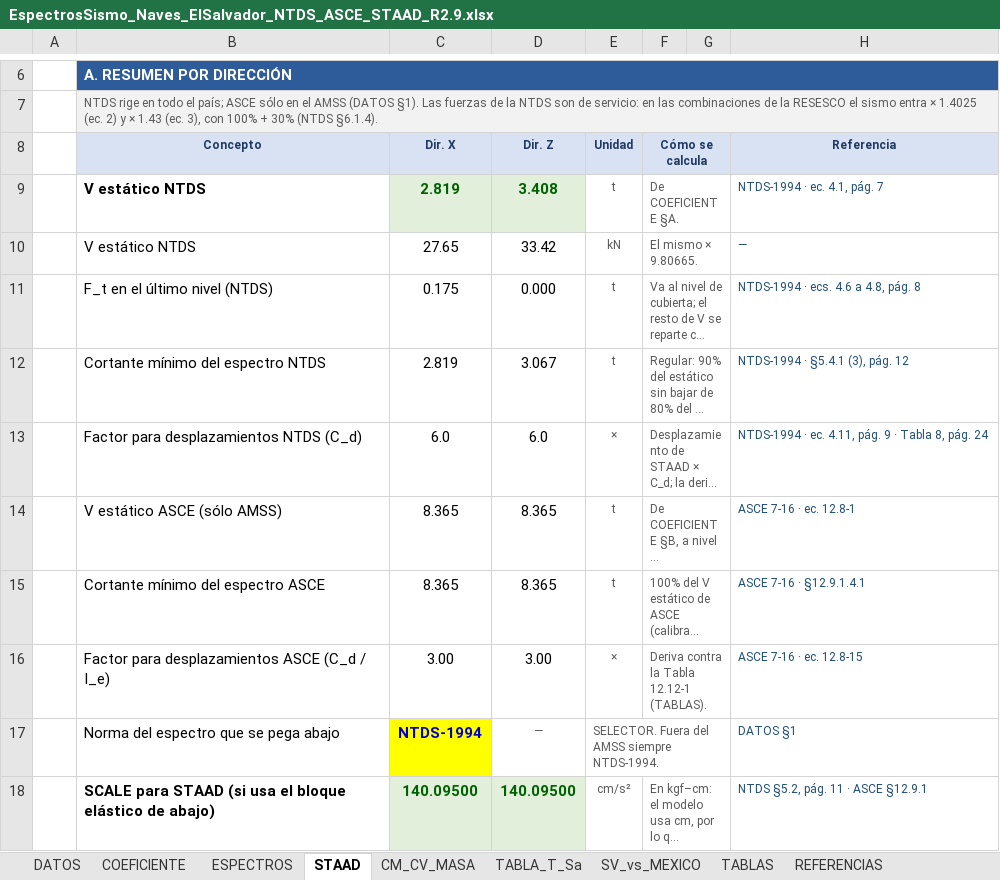
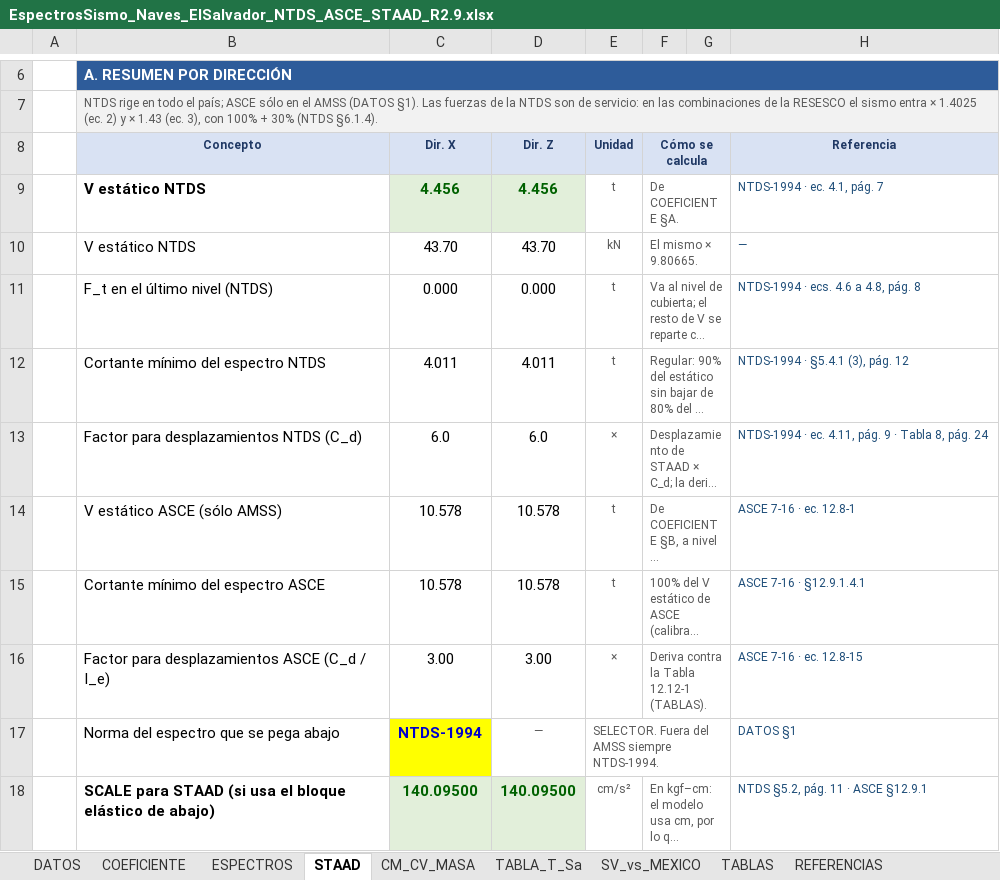
Before and after one commit to 1612567helumich/STAADS, an Excel workbook: EspectrosSismo_Naves_ElSalvador_NTDS_ASCE_STAAD_R2.9.xlsx, sheet STAAD, drawn as a sheet; only a part is shown, gaps mark what is left out; long unchanged cells end in …; values as stored, in another font and other column widths than the file's, no borders; conditional formats not drawn; the diff names each change by its address in the sheet, - before the commit and + after, or states it on an @@ line.

```diff
--- a/EspectrosSismo_Naves_ElSalvador_NTDS_ASCE_STAAD_R2.9.xlsx (sheet STAAD)
+++ b/EspectrosSismo_Naves_ElSalvador_NTDS_ASCE_STAAD_R2.9.xlsx (sheet STAAD)
-C9 (Dir. X): 2.819
+C9 (Dir. X): 4.456
-D9 (Dir. Z): 3.408
+D9 (Dir. Z): 4.456
-C10 (Dir. X): 27.65
+C10 (Dir. X): 43.70
-D10 (Dir. Z): 33.42
+D10 (Dir. Z): 43.70
-C11 (Dir. X): 0.175
+C11 (Dir. X): 0.000
-C12 (Dir. X): 2.819
+C12 (Dir. X): 4.011
-D12 (Dir. Z): 3.067
+D12 (Dir. Z): 4.011
-C14:C15 (Dir. X): 8.365
+C14:C15 (Dir. X): 10.578
-D14:D15 (Dir. Z): 8.365
+D14:D15 (Dir. Z): 10.578
```
Also changed, not shown: sheet COEFICIENTE, sheet DATOS, sheet TABLA_T_Sa, 1 other file.
